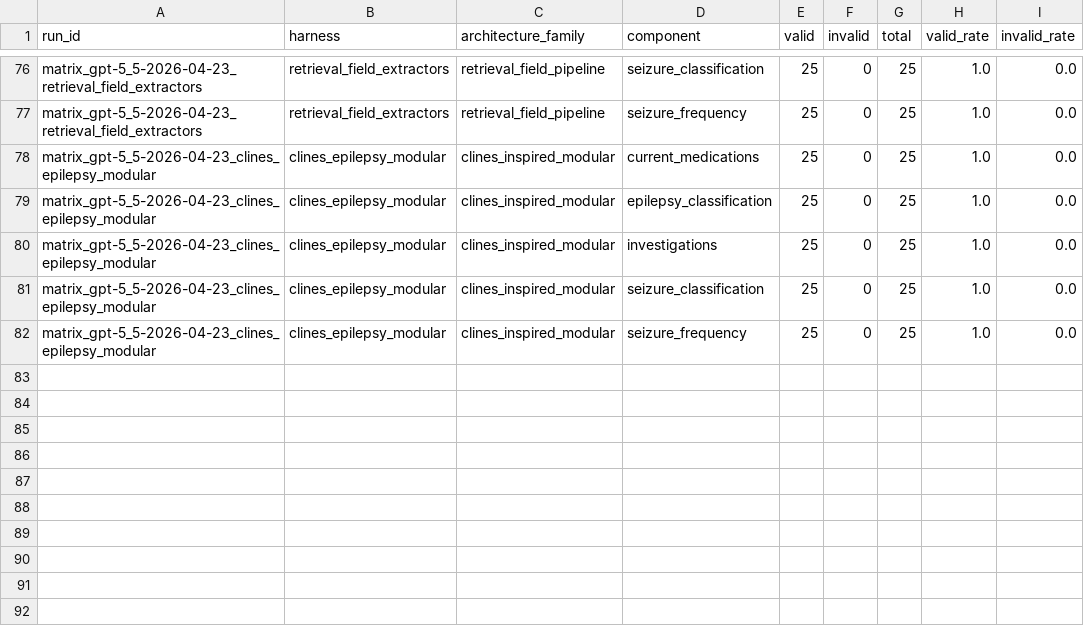
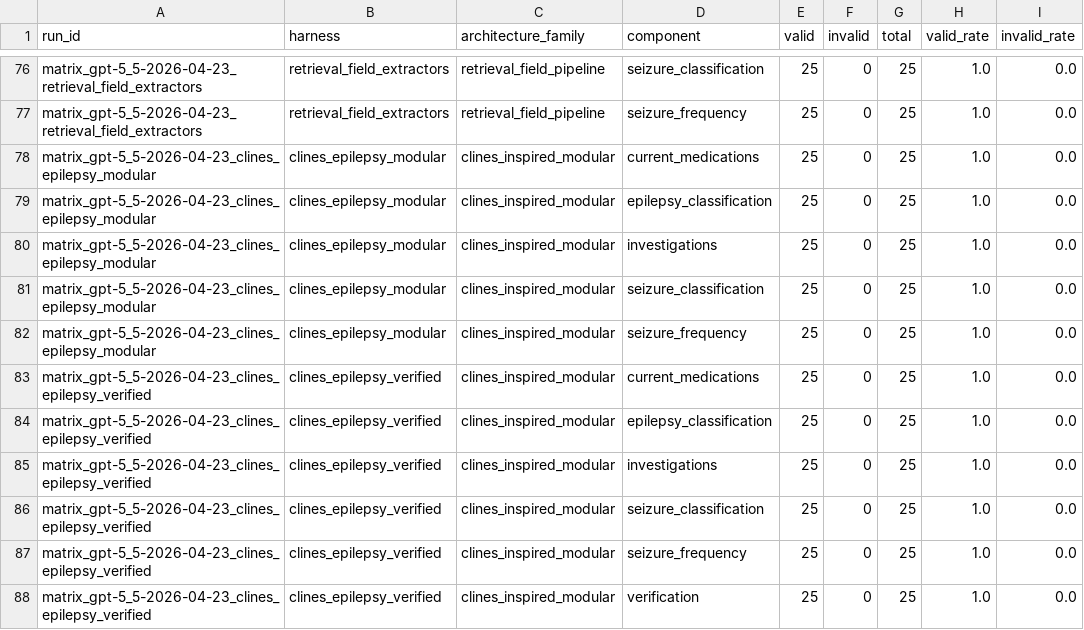
Before and after one commit to cbrown564-alt/dissertation-clean, a CSV file: results/tables/parse_validity.csv, drawn as a sheet; only a part is shown, gaps mark what is left out; the diff names each change by its address in the sheet, - before the commit and + after, or states it on an @@ line.

```diff
--- a/results/tables/parse_validity.csv
+++ b/results/tables/parse_validity.csv
+row 83: matrix_gpt-5_5-2026-04-23_clines_epilepsy_verified | clines_epilepsy_verified | clines_inspired_modular | current_medications | 25 | 0 | 25 | 1.0 | 0.0
+row 84: matrix_gpt-5_5-2026-04-23_clines_epilepsy_verified | clines_epilepsy_verified | clines_inspired_modular | epilepsy_classification | 25 | 0 | 25 | 1.0 | 0.0
+row 85: matrix_gpt-5_5-2026-04-23_clines_epilepsy_verified | clines_epilepsy_verified | clines_inspired_modular | investigations | 25 | 0 | 25 | 1.0 | 0.0
+row 86: matrix_gpt-5_5-2026-04-23_clines_epilepsy_verified | clines_epilepsy_verified | clines_inspired_modular | seizure_classification | 25 | 0 | 25 | 1.0 | 0.0
+row 87: matrix_gpt-5_5-2026-04-23_clines_epilepsy_verified | clines_epilepsy_verified | clines_inspired_modular | seizure_frequency | 25 | 0 | 25 | 1.0 | 0.0
+row 88: matrix_gpt-5_5-2026-04-23_clines_epilepsy_verified | clines_epilepsy_verified | clines_inspired_modular | verification | 25 | 0 | 25 | 1.0 | 0.0
```
Also changed, not shown: results/tables/architecture_ablation.csv, results/tables/architecture_harness_coverage.csv, 20 other files.
